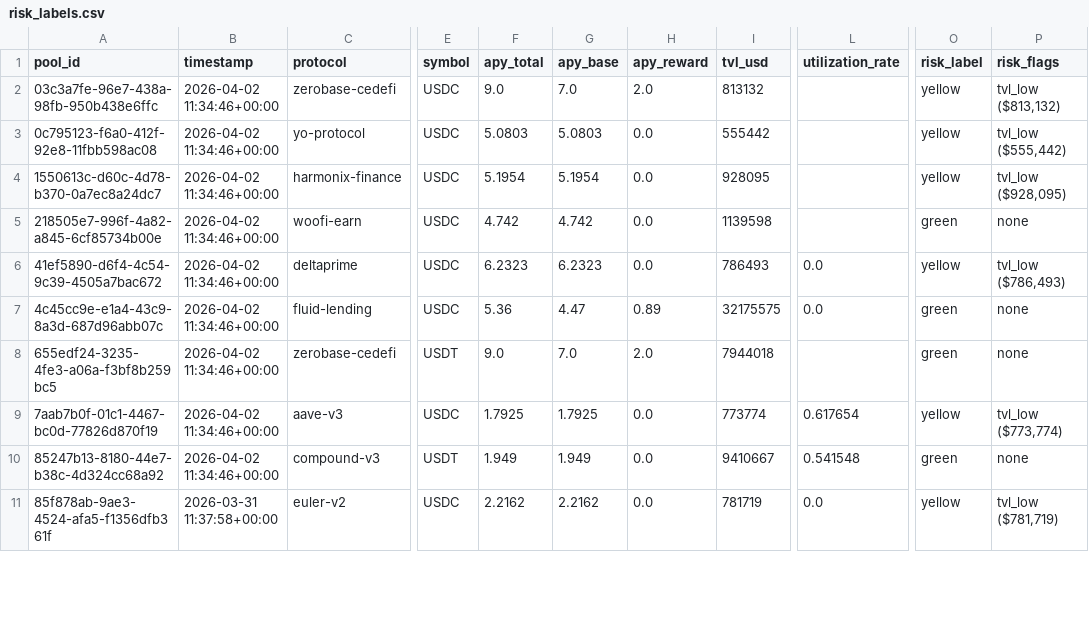
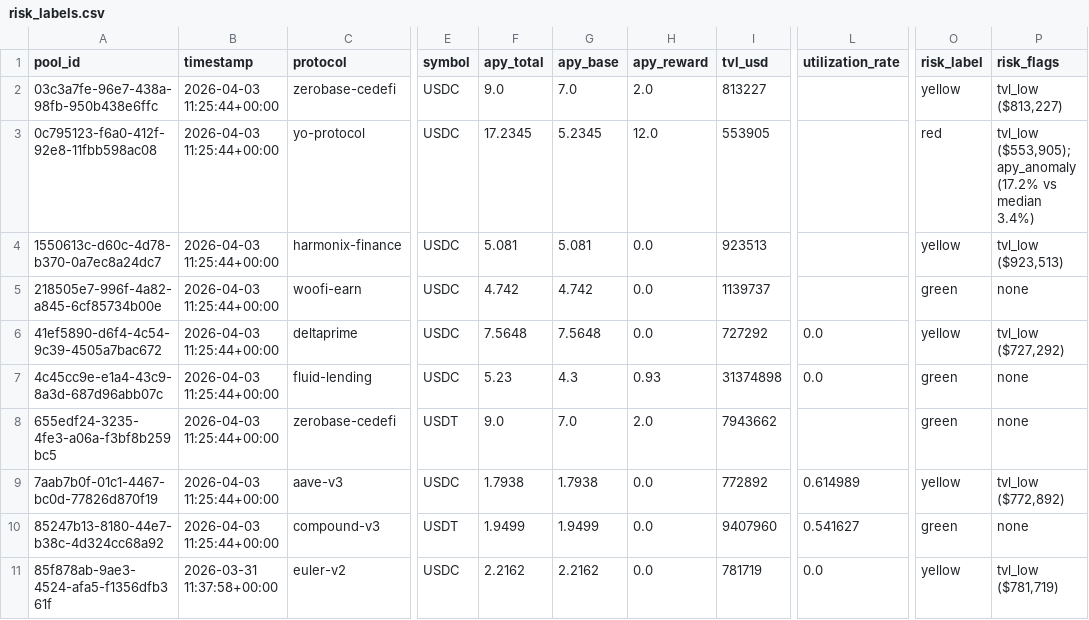
Before and after one commit to m-marcolazzeri/defi-monitor, a CSV file: data/risk_labels.csv, drawn as a sheet; only a part is shown, gaps mark what is left out; the diff covers the shown part only; the diff names each change by its address in the sheet, - before the commit and + after, or states it on an @@ line.

```diff
--- a/data/risk_labels.csv
+++ b/data/risk_labels.csv
-B2:B10 (timestamp): 2026-04-02 11:34:46+00:00
+B2:B10 (timestamp): 2026-04-03 11:25:44+00:00
-I2 (tvl_usd): 813132
+I2 (tvl_usd): 813227
-P2 (risk_flags): tvl_low ($813,132)
+P2 (risk_flags): tvl_low ($813,227)
-F3 (apy_total): 5.0803
+F3 (apy_total): 17.2345
-G3 (apy_base): 5.0803
+G3 (apy_base): 5.2345
-H3 (apy_reward): 0.0
+H3 (apy_reward): 12.0
-I3 (tvl_usd): 555442
+I3 (tvl_usd): 553905
-O3 (risk_label): yellow
+O3 (risk_label): red
-P3 (risk_flags): tvl_low ($555,442)
+P3 (risk_flags): tvl_low ($553,905); apy_anomaly (17.2% vs median 3.4%)
-F4 (apy_total): 5.1954
+F4 (apy_total): 5.081
-G4 (apy_base): 5.1954
+G4 (apy_base): 5.081
-I4 (tvl_usd): 928095
+I4 (tvl_usd): 923513
-P4 (risk_flags): tvl_low ($928,095)
+P4 (risk_flags): tvl_low ($923,513)
-I5 (tvl_usd): 1139598
+I5 (tvl_usd): 1139737
-F6 (apy_total): 6.2323
+F6 (apy_total): 7.5648
-G6 (apy_base): 6.2323
+G6 (apy_base): 7.5648
-I6 (tvl_usd): 786493
+I6 (tvl_usd): 727292
-P6 (risk_flags): tvl_low ($786,493)
+P6 (risk_flags): tvl_low ($727,292)
-F7 (apy_total): 5.36
+F7 (apy_total): 5.23
-G7 (apy_base): 4.47
+G7 (apy_base): 4.3
-H7 (apy_reward): 0.89
+H7 (apy_reward): 0.93
-I7 (tvl_usd): 32175575
+I7 (tvl_usd): 31374898
-I8 (tvl_usd): 7944018
+I8 (tvl_usd): 7943662
-F9 (apy_total): 1.7925
+F9 (apy_total): 1.7938
-G9 (apy_base): 1.7925
+G9 (apy_base): 1.7938
-I9 (tvl_usd): 773774
+I9 (tvl_usd): 772892
-L9 (utilization_rate): 0.617654
+L9 (utilization_rate): 0.614989
-P9 (risk_flags): tvl_low ($773,774)
+P9 (risk_flags): tvl_low ($772,892)
-F10 (apy_total): 1.949
+F10 (apy_total): 1.9499
-G10 (apy_base): 1.949
+G10 (apy_base): 1.9499
-I10 (tvl_usd): 9410667
+I10 (tvl_usd): 9407960
-L10 (utilization_rate): 0.541548
+L10 (utilization_rate): 0.541627
```
Also changed, not shown: 38 edited cells elsewhere in this file, data/anomalies.csv, data/multi_protocol.csv, 1 other file.
